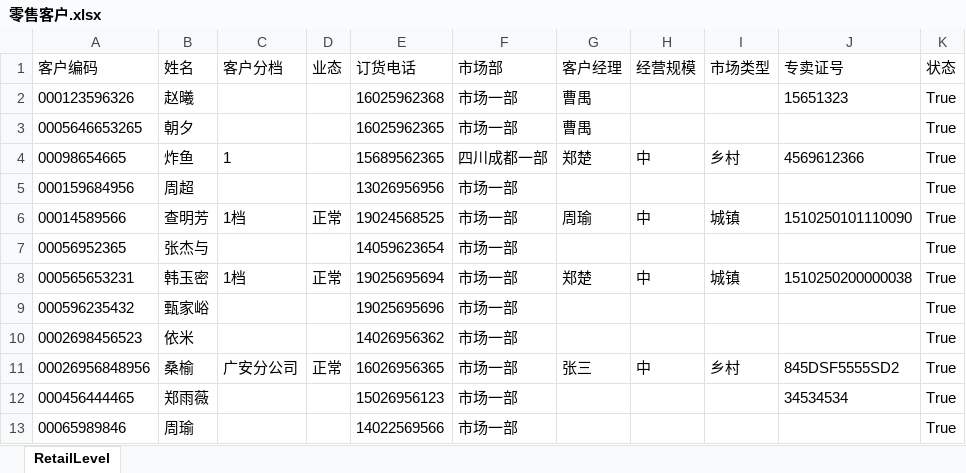
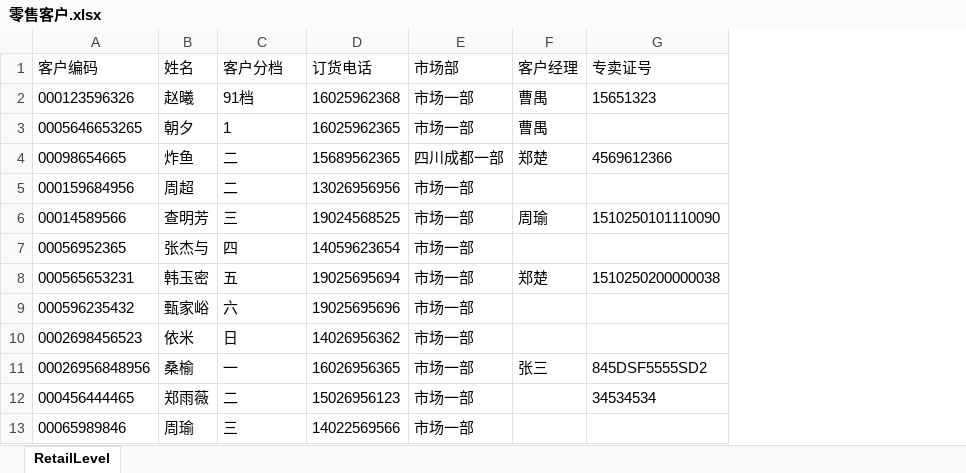
Before and after one commit to TZTangD/GAWeChat, an Excel workbook: aspnet-core/src/HC.WeChat.Web.Host/wwwroot/files/downloadtemp/零售客户.xlsx, sheet RetailLevel, drawn as a sheet; values as stored, in another font and other column widths than the file's, no borders; the diff names each change by its address in the sheet, - before the commit and + after, or states it on an @@ line.

```diff
--- a/aspnet-core/src/HC.WeChat.Web.Host/wwwroot/files/downloadtemp/零售客户.xlsx (sheet RetailLevel)
+++ b/aspnet-core/src/HC.WeChat.Web.Host/wwwroot/files/downloadtemp/零售客户.xlsx (sheet RetailLevel)
-column D (业态), rows 6-11: 正常 |  | 正常 |  |  | 正常
-column H (经营规模), rows 4-11: 中 |  | 中 |  | 中 |  |  | 中
-column I (市场类型), rows 4-11: 乡村 |  | 城镇 |  | 城镇 |  |  | 乡村
-column K (状态), rows 2-13: all True
-C2 (客户分档): (empty)
+C2 (客户分档): 91档
-C3 (客户分档): (empty)
+C3 (客户分档): 1
-C4 (客户分档): 1
+C4 (客户分档): 二
-C5 (客户分档): (empty)
+C5 (客户分档): 二
-C6 (客户分档): 1档
+C6 (客户分档): 三
-C7 (客户分档): (empty)
+C7 (客户分档): 四
-C8 (客户分档): 1档
+C8 (客户分档): 五
-C9 (客户分档): (empty)
+C9 (客户分档): 六
-C10 (客户分档): (empty)
+C10 (客户分档): 日
-C11 (客户分档): 广安分公司
+C11 (客户分档): 一
-C12 (客户分档): (empty)
+C12 (客户分档): 二
-C13 (客户分档): (empty)
+C13 (客户分档): 三
```
Also changed, not shown: aspnet-core/src/HC.WeChat.Web.Host/wwwroot/upload/files/CustomerUpload.xlsx, 47 other files.
